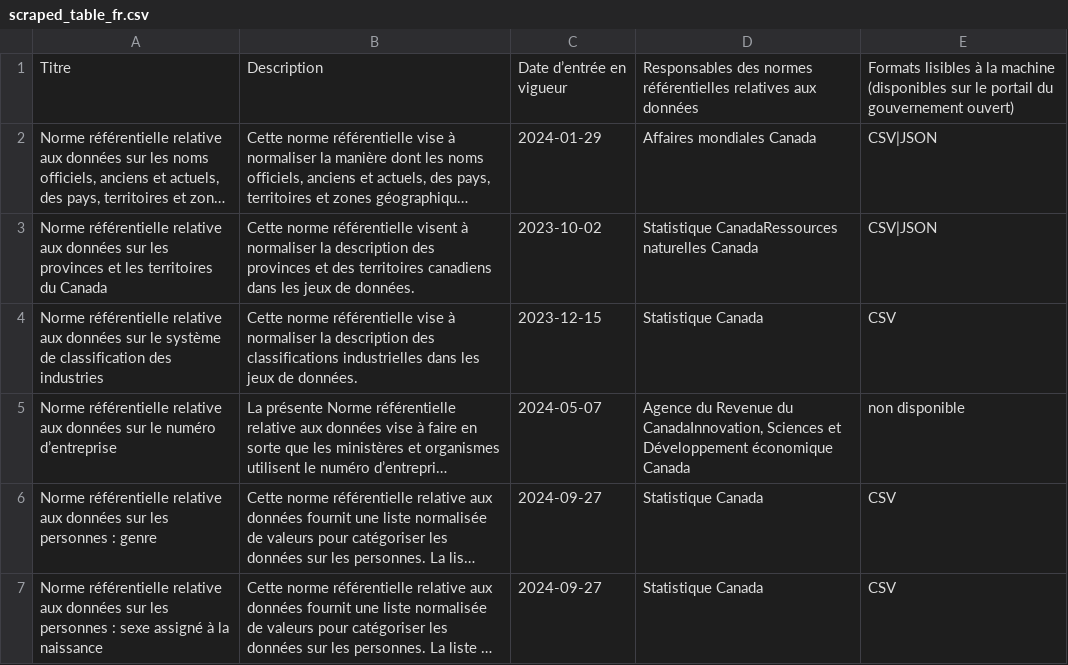
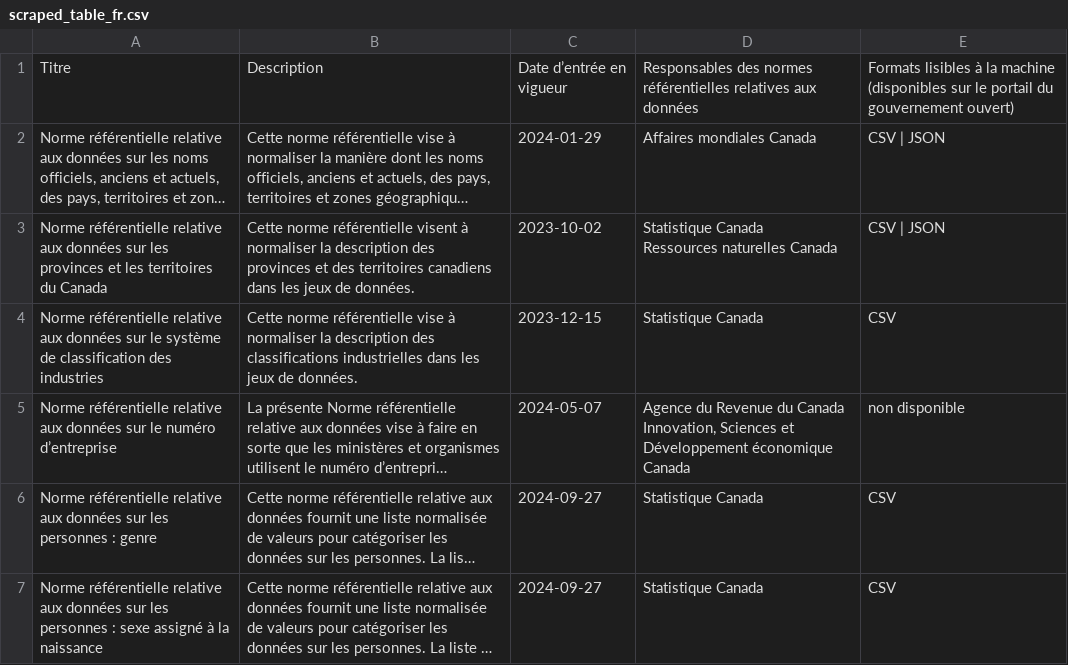
Before and after one commit to PatLittle/GC-Ref-Data-Tracker, a CSV file: docs/scraped_table_fr.csv, drawn as a sheet; only a part is shown; long unchanged cells end in …; ↵ is a line break in a cell; the diff names each change by its address in the sheet, - before the commit and + after, or states it on an @@ line.

Commit message:
Update scraped data and content

```diff
--- a/docs/scraped_table_fr.csv
+++ b/docs/scraped_table_fr.csv
-E2:E3: CSV|JSON
+E2:E3: CSV | JSON
-D3: Statistique CanadaRessources naturelles Canada
+D3: Statistique Canada ↵ Ressources naturelles Canada
-D5: …Revenue du CanadaInnovation, Sciences et…
+D5: …Revenue du Canada ↵ Innovation, Sciences et…
```
Also changed, not shown: docs/scraped_table_en.csv.
